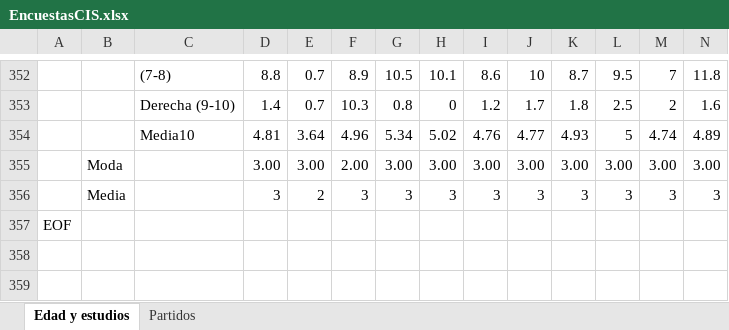
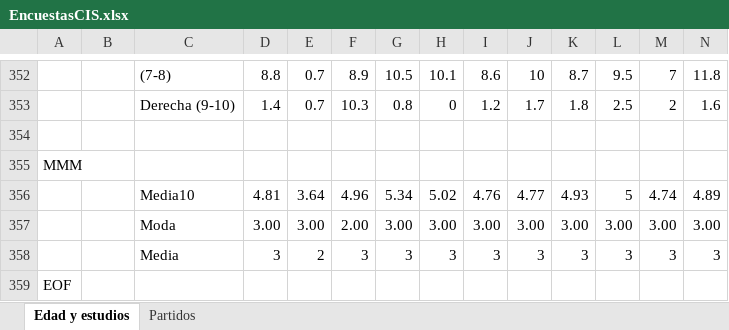
Before and after one commit to BorjaSR/ProductDesignGA, an Excel workbook: GeneticAlgorithm/EncuestasCIS.xlsx, sheet Edad y estudios, drawn as a sheet; only a part is shown, gaps mark what is left out; values as stored, in another font and other column widths than the file's, no cell formats; addresses are those after the commit; rows hold the shown columns only; the diff names each change by its address in the sheet, - before the commit and + after, or states it on an @@ line.

Commit message:
metodo generateAttributesValor. Crea a partir del excel, la lista con todos los atributos y su valor minimo y maximo.

```diff
--- a/GeneticAlgorithm/EncuestasCIS.xlsx (sheet Edad y estudios)
+++ b/GeneticAlgorithm/EncuestasCIS.xlsx (sheet Edad y estudios)
+row 354: (empty)
+row 355: MMM
-B357: Moda
+B357: (empty)
-C357: (empty)
+C357: Moda
-B358: Media
+B358: (empty)
-C358: (empty)
+C358: Media
```
Also changed, not shown: cell formats, 9 other files.
